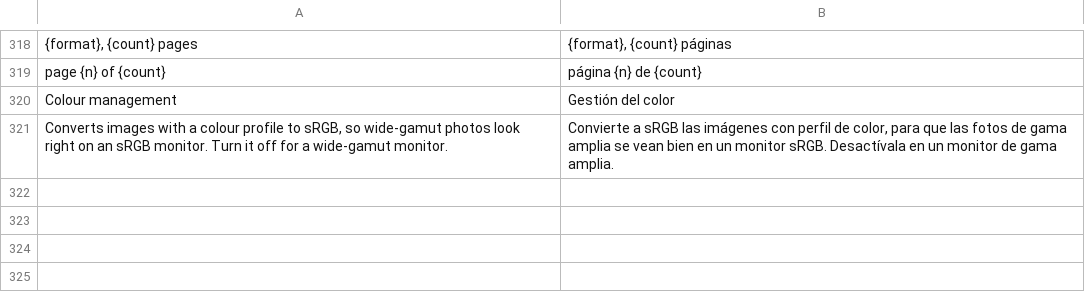
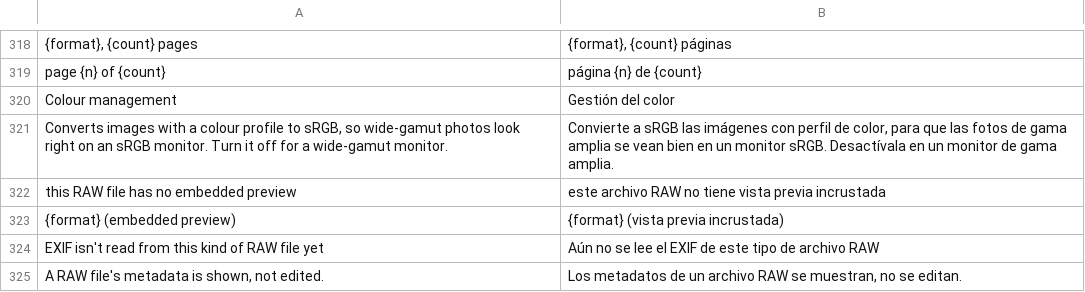
Before and after one commit to pyubero/lightview, a TSV file: locales/es.tsv, drawn as a sheet; only a part is shown, gaps mark what is left out; the diff names each change by its address in the sheet, - before the commit and + after, or states it on an @@ line.

```diff
--- a/locales/es.tsv
+++ b/locales/es.tsv
+row 322: this RAW file has no embedded preview | este archivo RAW no tiene vista previa incrustada
+row 323: {format} (embedded preview) | {format} (vista previa incrustada)
+row 324: EXIF isn't read from this kind of RAW file yet | Aún no se lee el EXIF de este tipo de archivo RAW
+row 325: A RAW file's metadata is shown, not edited. | Los metadatos de un archivo RAW se muestran, no se editan.
```
Also changed, not shown: locales/de.tsv, locales/fr.tsv, 16 other files.
